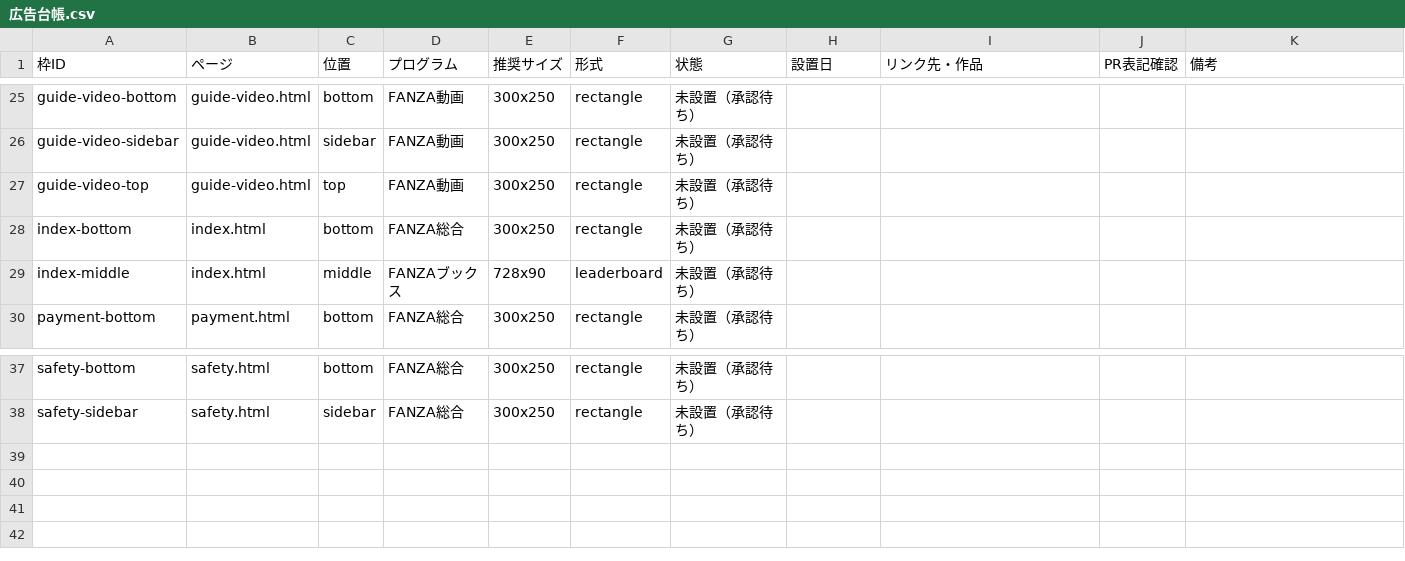
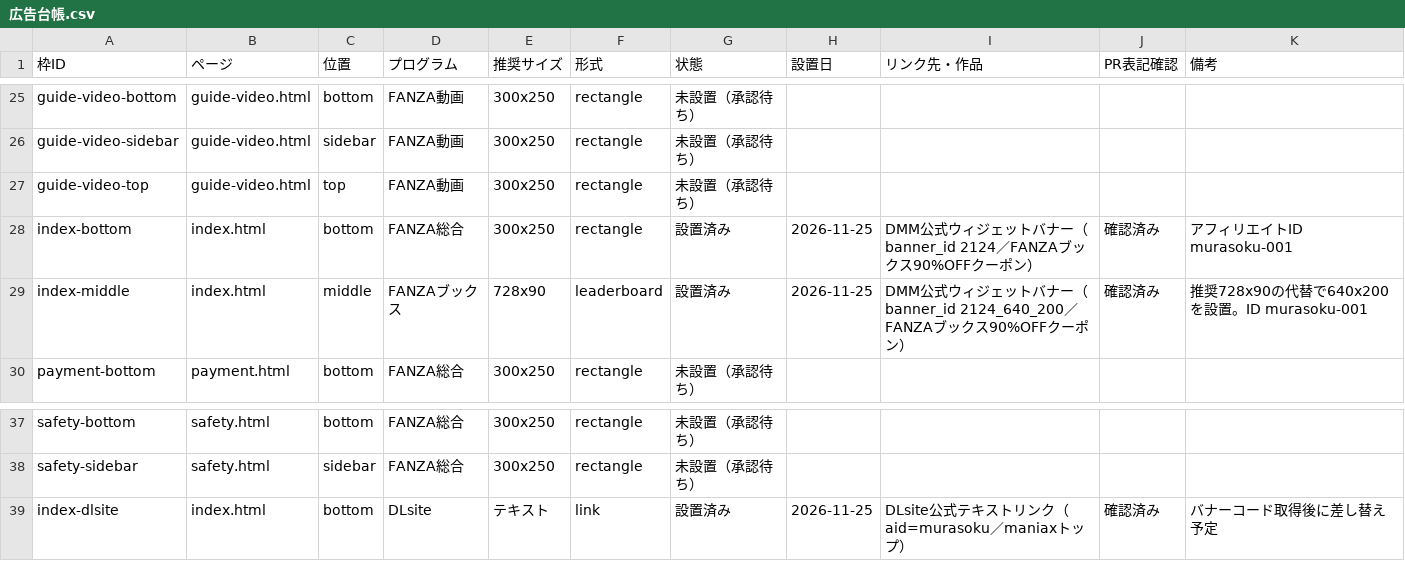
Before and after one commit to ikazumi03/muramura-sokuho, a CSV file: ops/広告台帳.csv, drawn as a sheet; only a part is shown, gaps mark what is left out.

Commit message:
広告台帳：トップページ3枠を設置済みに更新

```diff
--- a/ops/広告台帳.csv
+++ b/ops/広告台帳.csv
@@ -27,4 +27,4 @@ guide-video-sidebar,guide-video.html,sidebar,FANZA動画,300x250,rectangle,未
 guide-video-top,guide-video.html,top,FANZA動画,300x250,rectangle,未設置（承認待ち）,,,,
-index-bottom,index.html,bottom,FANZA総合,300x250,rectangle,未設置（承認待ち）,,,,
-index-middle,index.html,middle,FANZAブックス,728x90,leaderboard,未設置（承認待ち）,,,,
+index-bottom,index.html,bottom,FANZA総合,300x250,rectangle,設置済み,2026-11-25,DMM公式ウィジェットバナー（banner_id 2124／FANZAブックス90%OFFクーポン）,確認済み,アフィリエイトID murasoku-001
+index-middle,index.html,middle,FANZAブックス,728x90,leaderboard,設置済み,2026-11-25,DMM公式ウィジェットバナー（banner_id 2124_640_200／FANZAブックス90%OFFクーポン）,確認済み,推奨728x90の代替で640x200を設置。ID murasoku-001
 payment-bottom,payment.html,bottom,FANZA総合,300x250,rectangle,未設置（承認待ち）,,,,
@@ -38 +38,2 @@ safety-bottom,safety.html,bottom,FANZA総合,300x250,rectangle,未設置（承
 safety-sidebar,safety.html,sidebar,FANZA総合,300x250,rectangle,未設置（承認待ち）,,,,
+index-dlsite,index.html,bottom,DLsite,テキスト,link,設置済み,2026-11-25,DLsite公式テキストリンク（aid=murasoku／maniaxトップ）,確認済み,バナーコード取得後に差し替え予定
```
